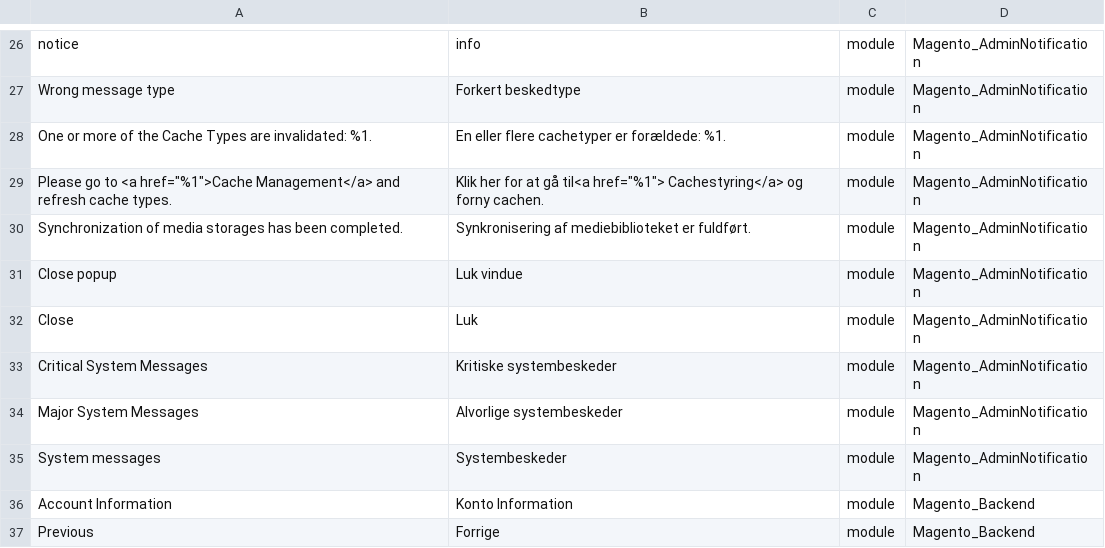
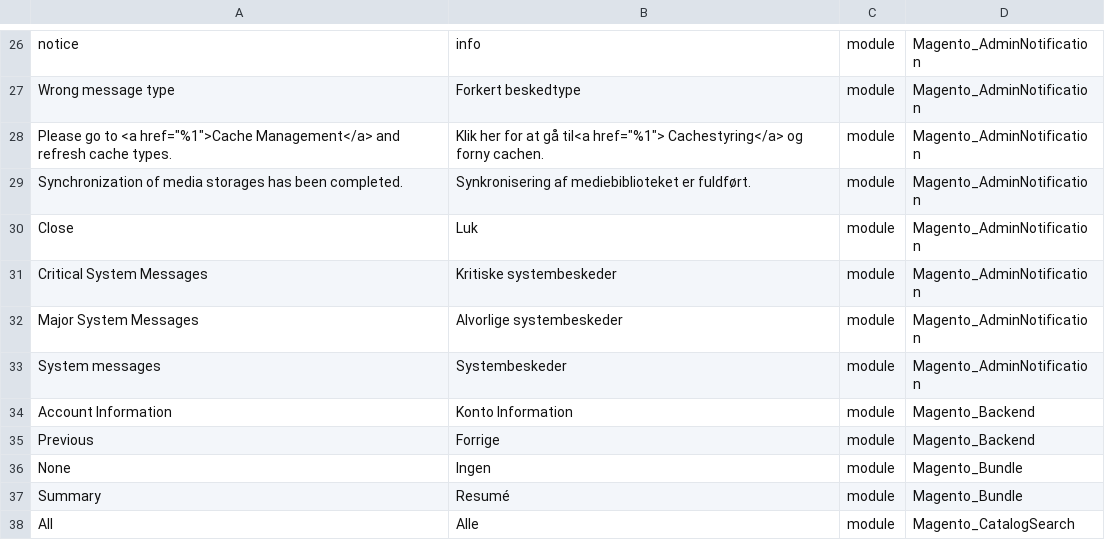
Before and after one commit to Magento2Translations/language_da_dk, a CSV file: da_DK.csv, drawn as a sheet; only a part is shown, gaps mark what is left out; the shorter side is filled out with more unchanged rows; the diff names each change by its address in the sheet, - before the commit and + after, or states it on an @@ line.

```diff
--- a/da_DK.csv
+++ b/da_DK.csv
-row 28: One or more of the Cache Types are invalidated: %1. | En eller flere cachetyper er forældede: %1. | module | Magento_AdminNotification
-row 31: Close popup | Luk vindue | module | Magento_AdminNotification
```
Also changed, not shown: 1 other file.
